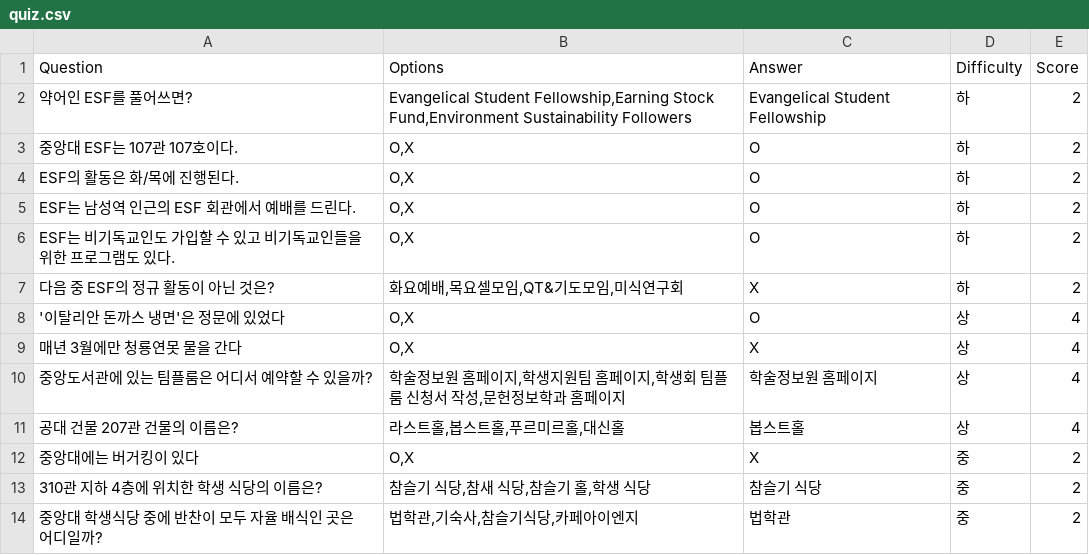
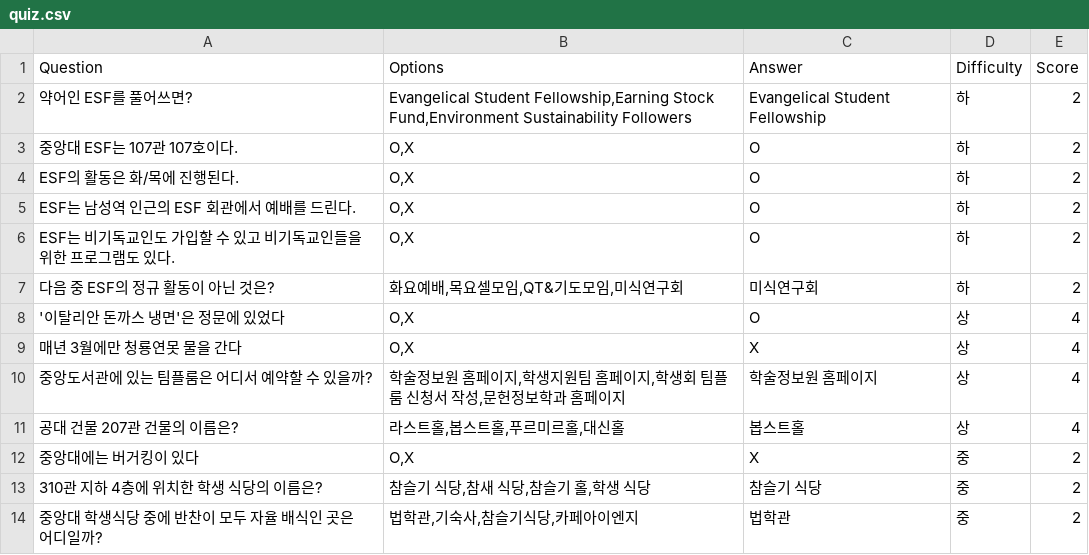
Before and after one commit to smitechoi/ESF_Quiz, a CSV file: quiz.csv, drawn as a sheet; only a part is shown.

Commit message:
quiz error revised

```diff
--- a/quiz.csv
+++ b/quiz.csv
@@ -6,3 +6,3 @@ Question,Options,Answer,Difficulty,Score
 "ESF는 비기독교인도 가입할 수 있고 비기독교인들을 위한 프로그램도 있다.","O,X","O","하",2
-"다음 중 ESF의 정규 활동이 아닌 것은?","화요예배,목요셀모임,QT&기도모임,미식연구회","X","하",2
+"다음 중 ESF의 정규 활동이 아닌 것은?","화요예배,목요셀모임,QT&기도모임,미식연구회","미식연구회","하",2
 "'이탈리안 돈까스 냉면'은 정문에 있었다","O,X","O","상",4
```
